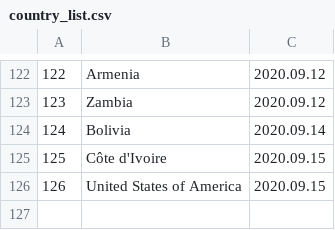
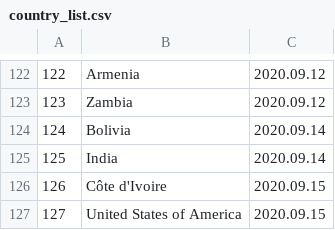
Before and after one commit to linzeyang/nucleic_acid_list, a CSV file: country_list.csv, drawn as a sheet; only a part is shown, gaps mark what is left out; addresses are those after the commit; the diff names each change by its address in the sheet, - before the commit and + after, or states it on an @@ line.

Commit message:
Update csv at 2020-09-07 06:00:06.725131

```diff
--- a/country_list.csv
+++ b/country_list.csv
+row 125: 125 | India | 2020.09.14
@@ column A renumbered from row 126 down @@
```
